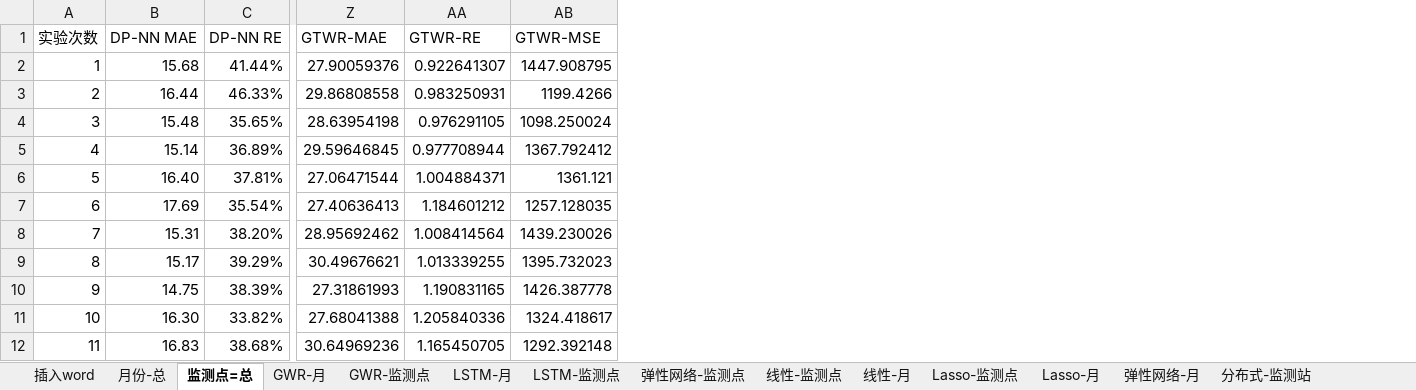
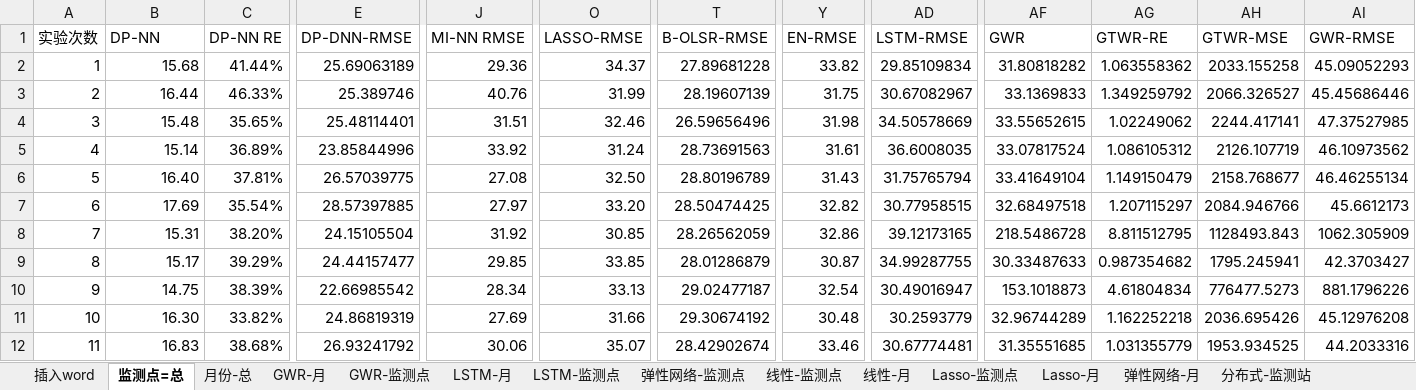
Before and after one commit to code12ab/AOD-PM2.5, an Excel workbook: 各个子模块/模型模块/多次实验.xlsx, sheet 监测点=总, drawn as a sheet; only a part is shown, gaps mark what is left out; values as stored, in another font and other column widths than the file's, no borders; charts and pictures not drawn; removed rows and columns are numbered as before the commit, all else as after; the diff covers the shown part only; the diff names each change by its address in the sheet, - before the commit and + after, or states it on an @@ line.

```diff
--- a/各个子模块/模型模块/多次实验.xlsx (sheet 监测点=总)
+++ b/各个子模块/模型模块/多次实验.xlsx (sheet 监测点=总)
@@ sheet tab order changed: 插入word | 监测点=总 | 月份-总 | GWR-月 | GWR-监测点 | LSTM-月 | LSTM-监测点 | 弹性网络-监测点 | 线性-监测点 | 线性-月 | Lasso-监测点 | Lasso-月 | 弹性网络-月 | 分布式-监测站 @@
+column E (DP-DNN-RMSE), rows 2-12: 25.69063189 | 25.389746 | 25.48114401 | 23.85844996 | 26.57039775 | 28.57397885 | 24.15105504 | 24.44157477 | 22.66985542 | 24.86819319 | 26.93241792
+column J (MI-NN RMSE), rows 2-12: 29.36 | 40.76 | 31.51 | 33.92 | 27.08 | 27.97 | 31.92 | 29.85 | 28.34 | 27.69 | 30.06
+column O (LASSO-RMSE), rows 2-12: 34.37 | 31.99 | 32.46 | 31.24 | 32.50 | 33.20 | 30.85 | 33.85 | 33.13 | 31.66 | 35.07
+column T (B-OLSR-RMSE), rows 2-12: 27.89681228 | 28.19607139 | 26.59656496 | 28.73691563 | 28.80196789 | 28.50474425 | 28.26562059 | 28.01286879 | 29.02477187 | 29.30674192 | 28.42902674
+column Y (EN-RMSE), rows 2-12: 33.82 | 31.75 | 31.98 | 31.61 | 31.43 | 32.82 | 32.86 | 30.87 | 32.54 | 30.48 | 33.46
+column AD (LSTM-RMSE), rows 2-12: 29.85109834 | 30.67082967 | 34.50578669 | 36.6008035 | 31.75765794 | 30.77958515 | 39.12173165 | 34.99287755 | 30.49016947 | 30.2593779 | 30.67774481
-column Z (GTWR-MAE), rows 2-12: 27.90059376 | 29.86808558 | 28.63954198 | 29.59646845 | 27.06471544 | 27.40636413 | 28.95692462 | 30.49676621 | 27.31861993 | 27.68041388 | 30.64969236
+column AF (GWR), rows 2-12: 31.80818282 | 33.1369833 | 33.55652615 | 33.07817524 | 33.41649104 | 32.68497518 | 218.5486728 | 30.33487633 | 153.1018873 | 32.96744289 | 31.35551685
+column AI (GWR-RMSE), rows 2-12: 45.09052293 | 45.45686446 | 47.37527985 | 46.10973562 | 46.46255134 | 45.6612173 | 1062.305909 | 42.3703427 | 881.1796226 | 45.12976208 | 44.2033316
-B1: DP-NN MAE
+B1: DP-NN
-AG2 (GTWR-RE): 0.922641307
+AG2 (GTWR-RE): 1.063558362
-AH2 (GTWR-MSE): 1447.908795
+AH2 (GTWR-MSE): 2033.155258
-AG3 (GTWR-RE): 0.983250931
+AG3 (GTWR-RE): 1.349259792
-AH3 (GTWR-MSE): 1199.4266
+AH3 (GTWR-MSE): 2066.326527
-AG4 (GTWR-RE): 0.976291105
+AG4 (GTWR-RE): 1.02249062
-AH4 (GTWR-MSE): 1098.250024
+AH4 (GTWR-MSE): 2244.417141
-AG5 (GTWR-RE): 0.977708944
+AG5 (GTWR-RE): 1.086105312
-AH5 (GTWR-MSE): 1367.792412
+AH5 (GTWR-MSE): 2126.107719
-AG6 (GTWR-RE): 1.004884371
+AG6 (GTWR-RE): 1.149150479
-AH6 (GTWR-MSE): 1361.121
+AH6 (GTWR-MSE): 2158.768677
-AG7 (GTWR-RE): 1.184601212
+AG7 (GTWR-RE): 1.207115297
-AH7 (GTWR-MSE): 1257.128035
+AH7 (GTWR-MSE): 2084.946766
-AG8 (GTWR-RE): 1.008414564
+AG8 (GTWR-RE): 8.811512795
-AH8 (GTWR-MSE): 1439.230026
+AH8 (GTWR-MSE): 1128493.843
-AG9 (GTWR-RE): 1.013339255
+AG9 (GTWR-RE): 0.987354682
-AH9 (GTWR-MSE): 1395.732023
+AH9 (GTWR-MSE): 1795.245941
-AG10 (GTWR-RE): 1.190831165
+AG10 (GTWR-RE): 4.61804834
-AH10 (GTWR-MSE): 1426.387778
+AH10 (GTWR-MSE): 776477.5273
-AG11 (GTWR-RE): 1.205840336
+AG11 (GTWR-RE): 1.162252218
-AH11 (GTWR-MSE): 1324.418617
+AH11 (GTWR-MSE): 2036.695426
-AG12 (GTWR-RE): 1.165450705
+AG12 (GTWR-RE): 1.031355779
-AH12 (GTWR-MSE): 1292.392148
+AH12 (GTWR-MSE): 1953.934525
```
Also changed, not shown: 2 added rows, 1 removed row and 180 edited cells elsewhere in this sheet, sheet GWR-监测点, sheet GWR-月, sheet 月份-总, sheet 插入word, other sheet tabs, charts or pictures, 3 other files.
